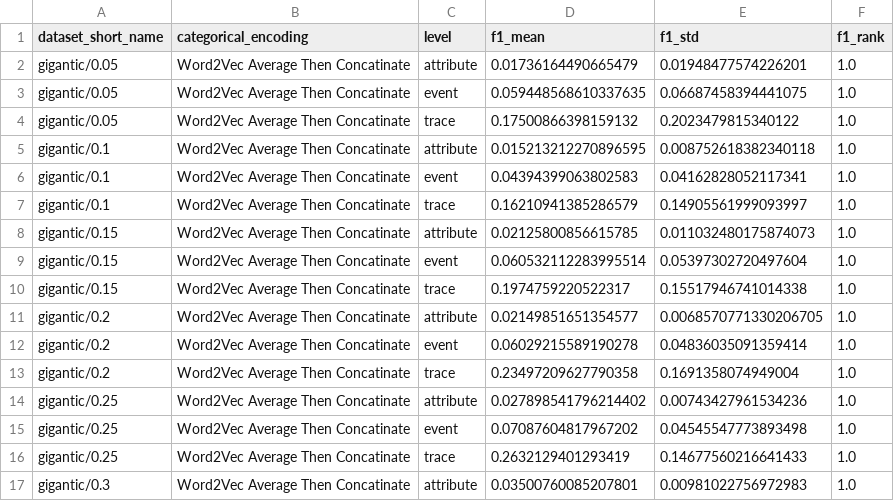
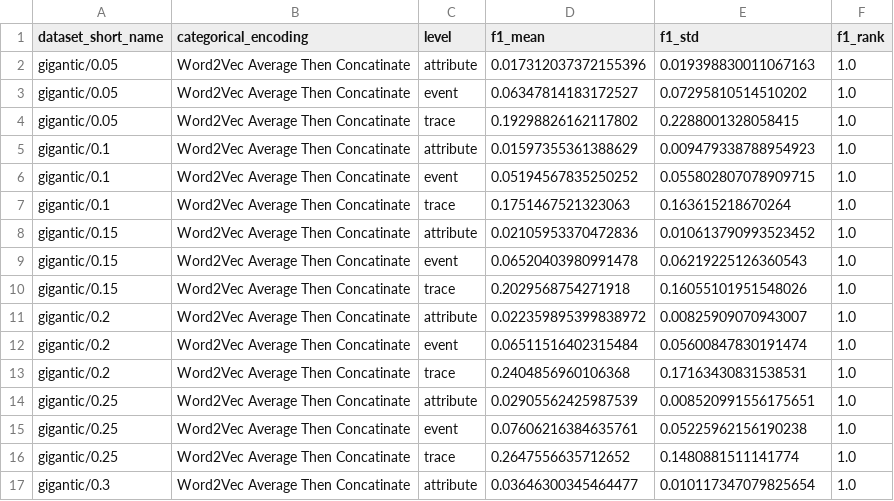
Before and after one commit to ronaldvandenbroek/BPAD, a CSV file: analysis/results/Batch_Size_BP-DAE/grouped_rank_stats.csv, drawn as a sheet; only a part is shown; the diff covers the shown part only.

```diff
--- a/analysis/results/Batch_Size_BP-DAE/grouped_rank_stats.csv
+++ b/analysis/results/Batch_Size_BP-DAE/grouped_rank_stats.csv
@@ -1,17 +1,17 @@
 dataset_short_name,categorical_encoding,level,f1_mean,f1_std,f1_rank
-gigantic/0.05,Word2Vec Average Then Concatinate,attribute,0.01736164490665479,0.01948477574226201,1.0
-gigantic/0.05,Word2Vec Average Then Concatinate,event,0.059448568610337635,0.06687458394441075,1.0
-gigantic/0.05,Word2Vec Average Then Concatinate,trace,0.17500866398159132,0.2023479815340122,1.0
-gigantic/0.1,Word2Vec Average Then Concatinate,attribute,0.015213212270896595,0.008752618382340118,1.0
-gigantic/0.1,Word2Vec Average Then Concatinate,event,0.04394399063802583,0.04162828052117341,1.0
-gigantic/0.1,Word2Vec Average Then Concatinate,trace,0.16210941385286579,0.14905561999093997,1.0
-gigantic/0.15,Word2Vec Average Then Concatinate,attribute,0.02125800856615785,0.011032480175874073,1.0
-gigantic/0.15,Word2Vec Average Then Concatinate,event,0.060532112283995514,0.05397302720497604,1.0
-gigantic/0.15,Word2Vec Average Then Concatinate,trace,0.1974759220522317,0.15517946741014338,1.0
-gigantic/0.2,Word2Vec Average Then Concatinate,attribute,0.02149851651354577,0.0068570771330206705,1.0
-gigantic/0.2,Word2Vec Average Then Concatinate,event,0.06029215589190278,0.04836035091359414,1.0
-gigantic/0.2,Word2Vec Average Then Concatinate,trace,0.23497209627790358,0.1691358074949004,1.0
-gigantic/0.25,Word2Vec Average Then Concatinate,attribute,0.027898541796214402,0.00743427961534236,1.0
-gigantic/0.25,Word2Vec Average Then Concatinate,event,0.07087604817967202,0.04545547773893498,1.0
-gigantic/0.25,Word2Vec Average Then Concatinate,trace,0.2632129401293419,0.14677560216641433,1.0
-gigantic/0.3,Word2Vec Average Then Concatinate,attribute,0.03500760085207801,0.00981022756972983,1.0
+gigantic/0.05,Word2Vec Average Then Concatinate,attribute,0.017312037372155396,0.019398830011067163,1.0
+gigantic/0.05,Word2Vec Average Then Concatinate,event,0.06347814183172527,0.07295810514510202,1.0
+gigantic/0.05,Word2Vec Average Then Concatinate,trace,0.19298826162117802,0.2288001328058415,1.0
+gigantic/0.1,Word2Vec Average Then Concatinate,attribute,0.01597355361388629,0.009479338788954923,1.0
+gigantic/0.1,Word2Vec Average Then Concatinate,event,0.05194567835250252,0.055802807078909715,1.0
+gigantic/0.1,Word2Vec Average Then Concatinate,trace,0.1751467521323063,0.163615218670264,1.0
+gigantic/0.15,Word2Vec Average Then Concatinate,attribute,0.02105953370472836,0.010613790993523452,1.0
+gigantic/0.15,Word2Vec Average Then Concatinate,event,0.06520403980991478,0.06219225126360543,1.0
+gigantic/0.15,Word2Vec Average Then Concatinate,trace,0.2029568754271918,0.16055101951548026,1.0
+gigantic/0.2,Word2Vec Average Then Concatinate,attribute,0.022359895399838972,0.00825909070943007,1.0
+gigantic/0.2,Word2Vec Average Then Concatinate,event,0.06511516402315484,0.05600847830191474,1.0
+gigantic/0.2,Word2Vec Average Then Concatinate,trace,0.2404856960106368,0.17163430831538531,1.0
+gigantic/0.25,Word2Vec Average Then Concatinate,attribute,0.02905562425987539,0.008520991556175651,1.0
+gigantic/0.25,Word2Vec Average Then Concatinate,event,0.07606216384635761,0.05225962156190238,1.0
+gigantic/0.25,Word2Vec Average Then Concatinate,trace,0.2647556635712652,0.1480881511141774,1.0
+gigantic/0.3,Word2Vec Average Then Concatinate,attribute,0.03646300345464477,0.010117347079825654,1.0
```
Also changed, not shown: 40 edited cells elsewhere in this file, analysis/results/Batch_Size_BP-DAE/paper_table.csv, analysis/results/Batch_Size_BP-DAE/paper_table_no_single.csv, 35 other files.
